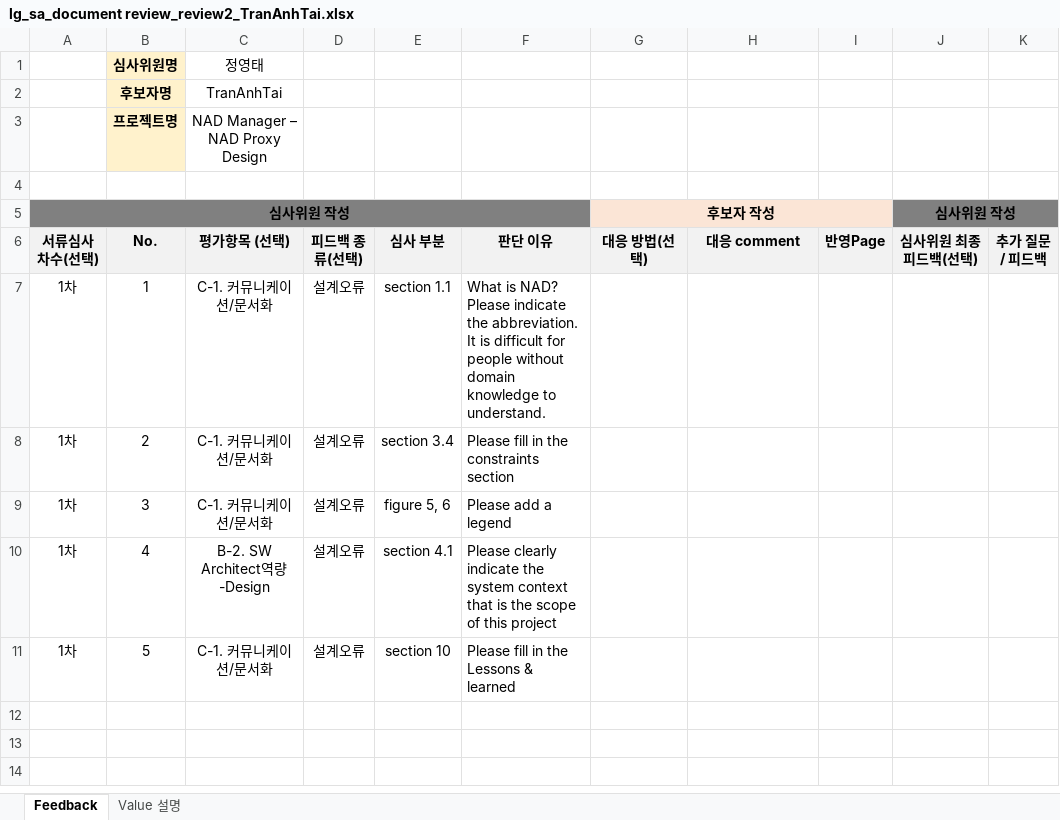
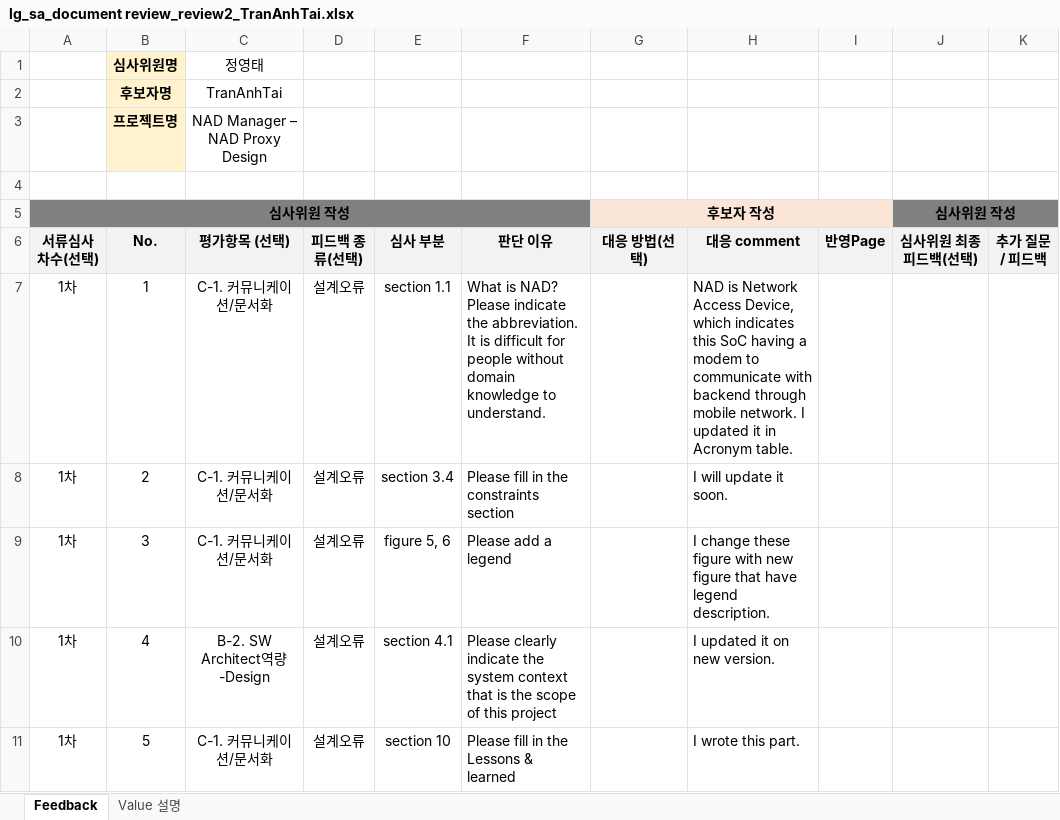
Before and after one commit to taikt/codefun, an Excel workbook: doc/SA cert/Reviewer/lg_sa_document review_review2_TranAnhTai.xlsx, sheet Feedback, drawn as a sheet; values as stored, in another font and other column widths than the file's, no borders; ↵ is a line break in a cell; the diff names each change by its address in the sheet, - before the commit and + after, or states it on an @@ line.

```diff
--- a/doc/SA cert/Reviewer/lg_sa_document review_review2_TranAnhTai.xlsx (sheet Feedback)
+++ b/doc/SA cert/Reviewer/lg_sa_document review_review2_TranAnhTai.xlsx (sheet Feedback)
-H7 (대응 comment): (empty)
+H7 (대응 comment): NAD is Network Access Device, which indicates this SoC having a modem to communicate with backend through mobile network. I updated it in Acronym table.
-H8 (대응 comment): (empty)
+H8 (대응 comment): I will update it soon.
-H9 (대응 comment): (empty)
+H9 (대응 comment): I change these figure with new figure that have ↵ legend description.
-H10 (대응 comment): (empty)
+H10 (대응 comment): I updated it on new version.
-H11 (대응 comment): (empty)
+H11 (대응 comment): I wrote this part.
```
Also changed, not shown: doc/SA cert/Reviewer/jeditor_file_provider.xlsx, doc/SA cert/Reviewer/reviewer1_TranAnhTai_Park.xlsx, 16 other files.
